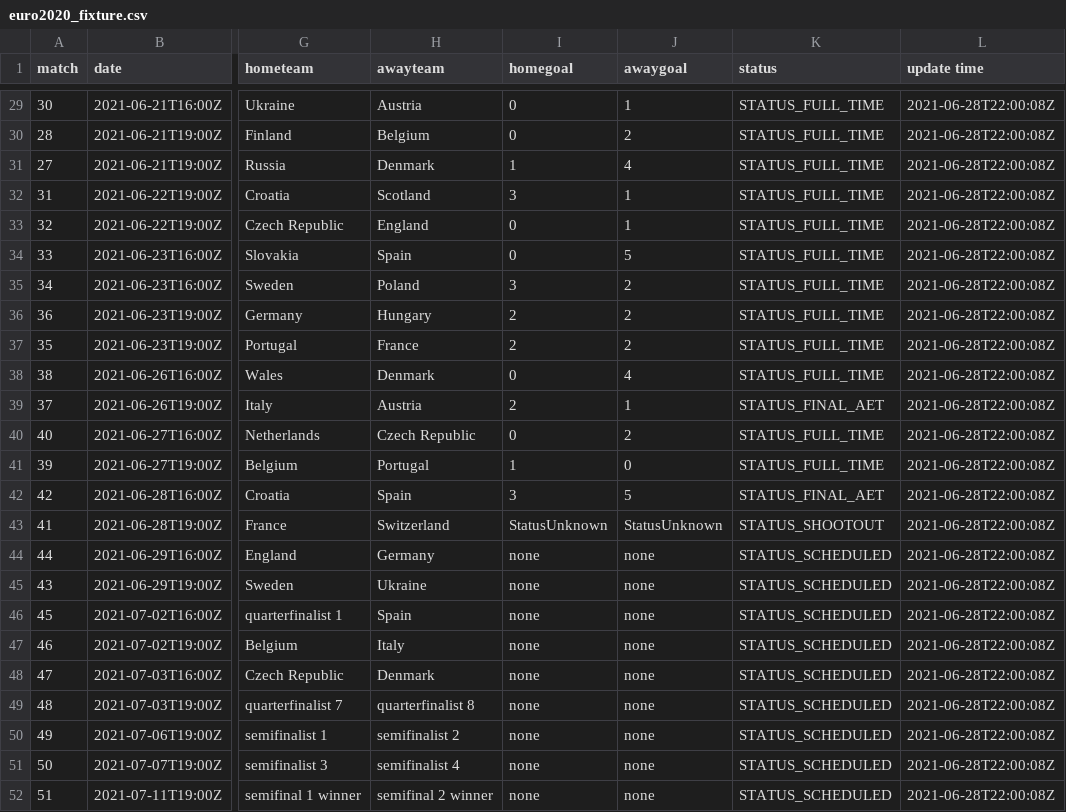
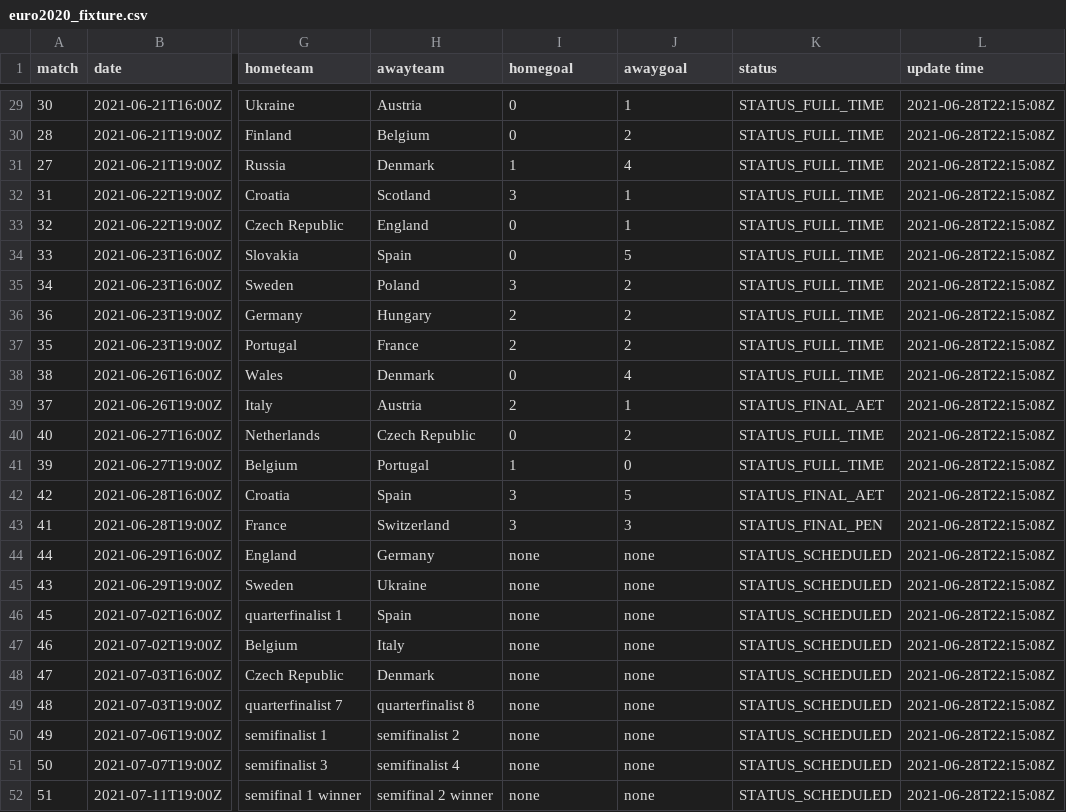
Before and after one commit to excel4soccer/euro2020, a CSV file: euro2020_fixture.csv, drawn as a sheet; only a part is shown, gaps mark what is left out; the diff covers the shown part only; the diff names each change by its address in the sheet, - before the commit and + after, or states it on an @@ line.

```diff
--- a/euro2020_fixture.csv
+++ b/euro2020_fixture.csv
-L29:L52 (update time): 2021-06-28T22:00:08Z
+L29:L52 (update time): 2021-06-28T22:15:08Z
-I43 (homegoal): StatusUnknown
+I43 (homegoal): 3
-J43 (awaygoal): StatusUnknown
+J43 (awaygoal): 3
-K43 (status): STATUS_SHOOTOUT
+K43 (status): STATUS_FINAL_PEN
```
Also changed, not shown: 27 edited cells elsewhere in this file.
